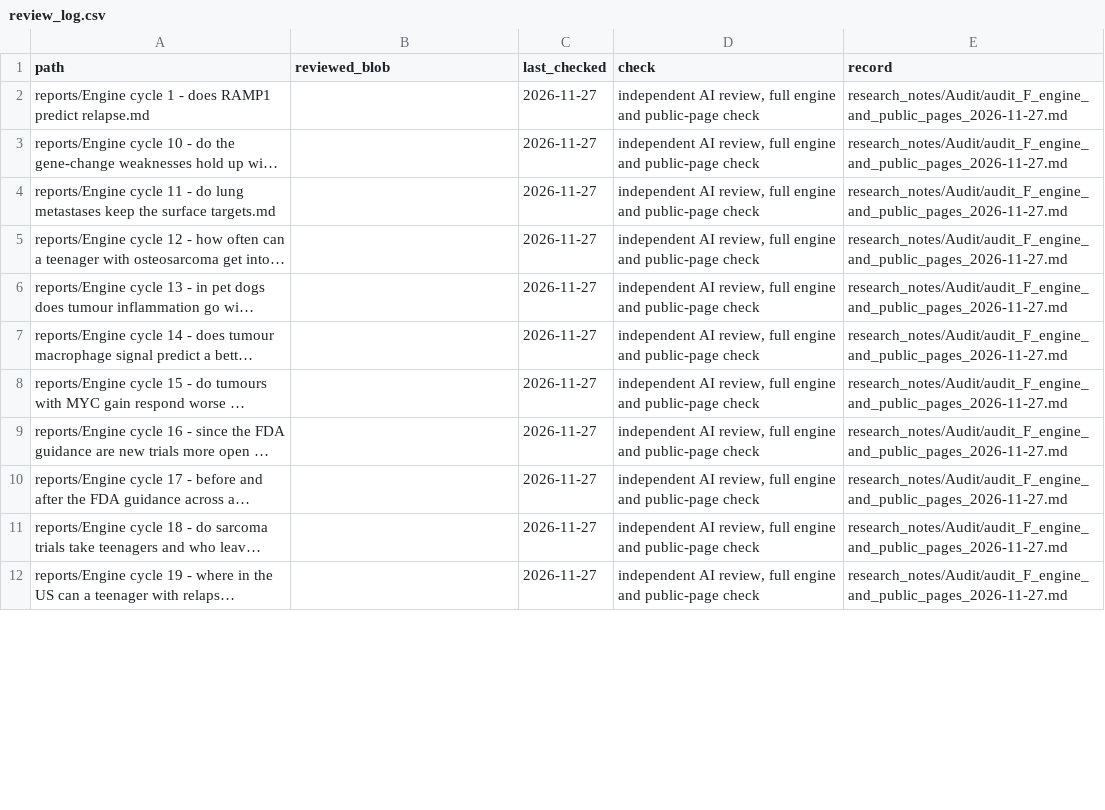
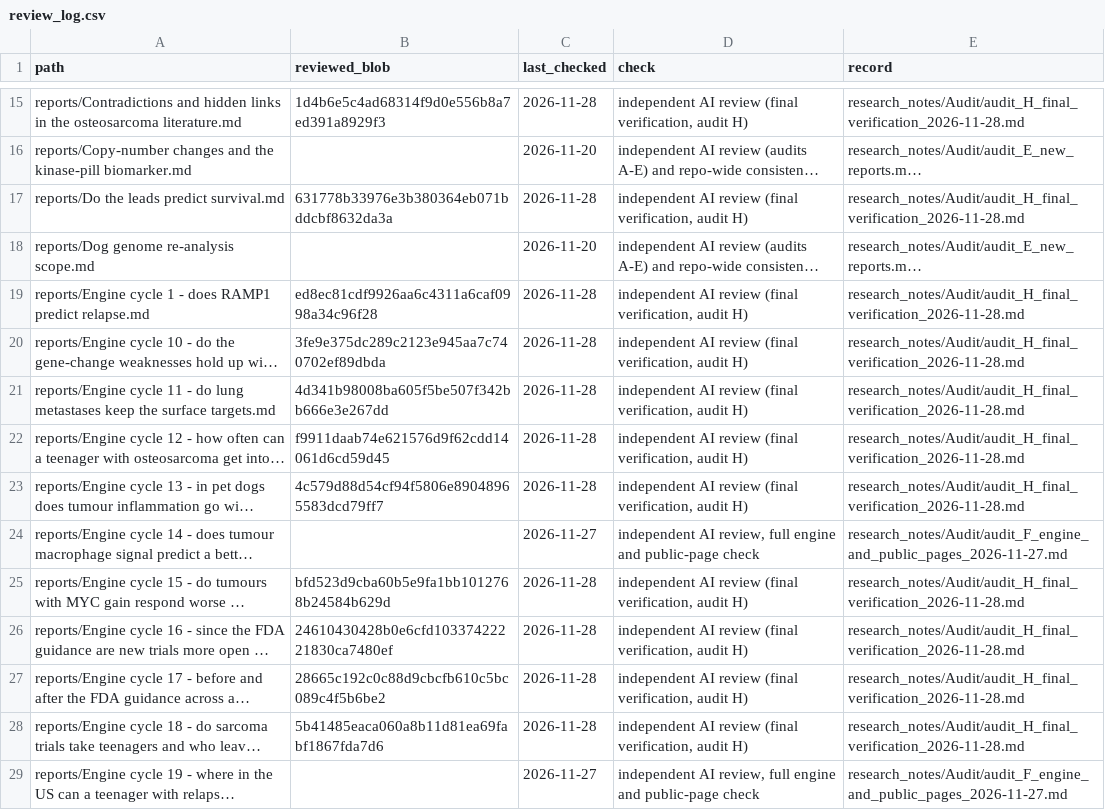
Before and after one commit to mgegen15-dev/For_John, a CSV file: data/review_log.csv, drawn as a sheet; only a part is shown, gaps mark what is left out; long unchanged cells end in …; addresses are those after the commit; the diff covers the shown part only; the diff names each change by its address in the sheet, - before the commit and + after, or states it on an @@ line.

```diff
--- a/data/review_log.csv
+++ b/data/review_log.csv
+row 15: reports/Contradictions and hidden links in the osteosarcoma literature.md | 1d4b6e5c4ad68314f9d0e556b8a7ed391a8929f3 | 2026-11-28 | independent AI review (final verification, audit H) | research_notes/Audit/audit_H_final_verification_2026-11-28.md
@@ row 36 moved to row 16: reports/Copy-number changes and the kina… @@
+row 17: reports/Do the leads predict survival.md | 631778b33976e3b380364eb071bddcbf8632da3a | 2026-11-28 | independent AI review (final verification, audit H) | research_notes/Audit/audit_H_final_verification_2026-11-28.md
@@ row 37 moved to row 18: reports/Dog genome re-analysis scope.md @@
-B19 (reviewed_blob): (empty)
+B19 (reviewed_blob): ed8ec81cdf9926aa6c4311a6caf0998a34c96f28
-C19:C23 (last_checked): 2026-11-27
+C19:C23 (last_checked): 2026-11-28
-D19:D23 (check): independent AI review, full engine and public-page check
+D19:D23 (check): independent AI review (final verification, audit H)
-E19:E23 (record): research_notes/Audit/audit_F_engine_and_public_pages_2026-11-27.md
+E19:E23 (record): research_notes/Audit/audit_H_final_verification_2026-11-28.md
-B20 (reviewed_blob): (empty)
+B20 (reviewed_blob): 3fe9e375dc289c2123e945aa7c740702ef89dbda
-B21 (reviewed_blob): (empty)
+B21 (reviewed_blob): 4d341b98008ba605f5be507f342bb666e3e267dd
-B22 (reviewed_blob): (empty)
+B22 (reviewed_blob): f9911daab74e621576d9f62cdd14061d6cd59d45
-B23 (reviewed_blob): (empty)
+B23 (reviewed_blob): 4c579d88d54cf94f5806e89048965583dcd79ff7
-B25 (reviewed_blob): (empty)
+B25 (reviewed_blob): bfd523d9cba60b5e9fa1bb1012768b24584b629d
-C25:C28 (last_checked): 2026-11-27
+C25:C28 (last_checked): 2026-11-28
-D25:D28 (check): independent AI review, full engine and public-page check
+D25:D28 (check): independent AI review (final verification, audit H)
-E25:E28 (record): research_notes/Audit/audit_F_engine_and_public_pages_2026-11-27.md
+E25:E28 (record): research_notes/Audit/audit_H_final_verification_2026-11-28.md
-B26 (reviewed_blob): (empty)
+B26 (reviewed_blob): 24610430428b0e6cfd10337422221830ca7480ef
-B27 (reviewed_blob): (empty)
+B27 (reviewed_blob): 28665c192c0c88d9cbcfb610c5bc089c4f5b6be2
-B28 (reviewed_blob): (empty)
+B28 (reviewed_blob): 5b41485eaca060a8b11d81ea69fabf1867fda7d6
```
Also changed, not shown: 5 added rows, 7 removed rows, 10 moved rows and 20 edited cells elsewhere in this file, 31 other files.
